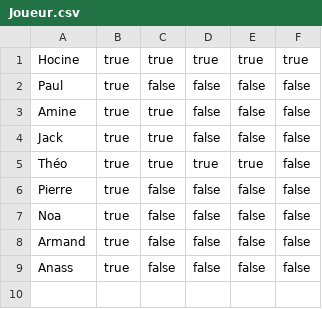
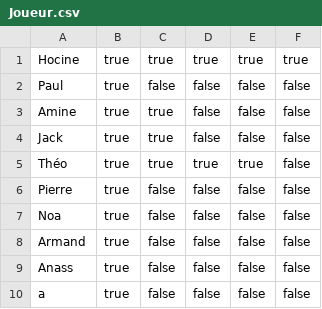
Before and after one commit to IronROBmod/SAE-1.02-POKEMATH, a CSV file: ressources/Joueur.csv, drawn as a sheet.

```diff
--- a/ressources/Joueur.csv
+++ b/ressources/Joueur.csv
@@ -9 +9,2 @@ Armand,true,false,false,false,false
 Anass,true,false,false,false,false
+a,true,false,false,false,false
```
Also changed, not shown: ressources/ListePokemon.csv, 4 other files.
